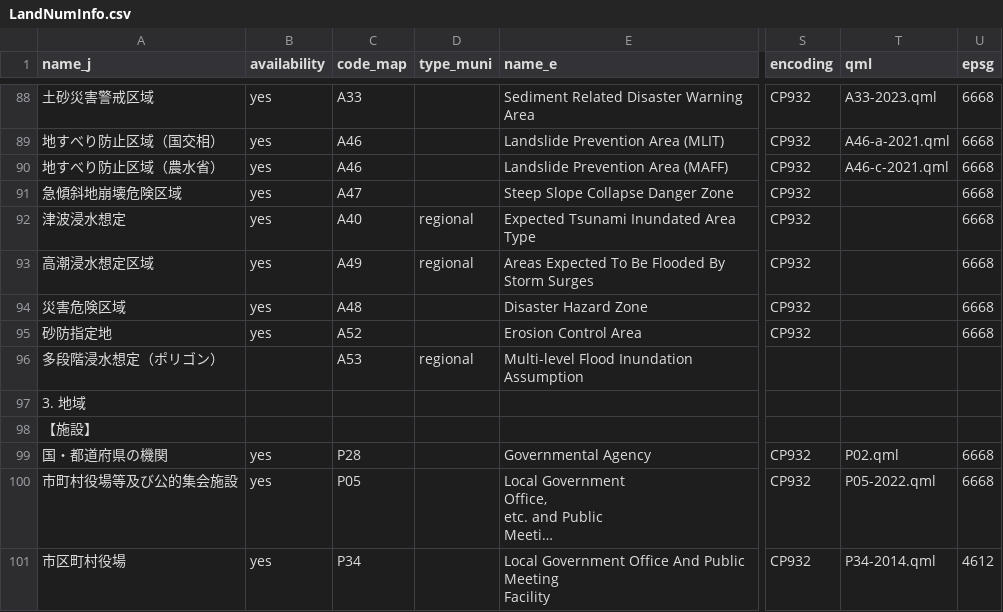
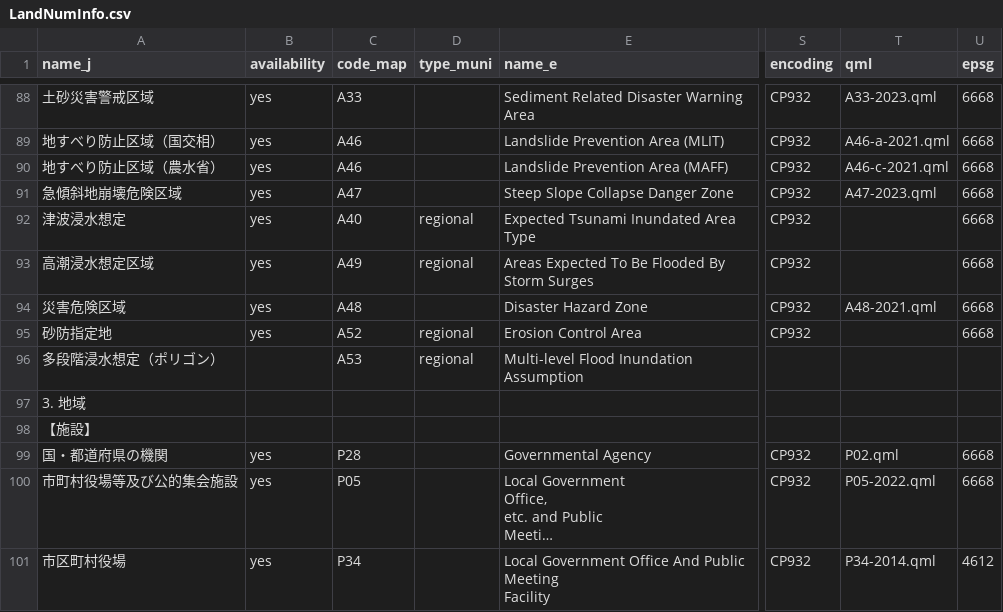
Before and after one commit to babayoshihiko/jpdata, a CSV file: csv/LandNumInfo.csv, drawn as a sheet; only a part is shown, gaps mark what is left out; long unchanged cells end in …; the diff names each change by its address in the sheet, - before the commit and + after, or states it on an @@ line.

Commit message:
more QML

```diff
--- a/csv/LandNumInfo.csv
+++ b/csv/LandNumInfo.csv
-T91 (qml): (empty)
+T91 (qml): A47-2023.qml
-T94 (qml): (empty)
+T94 (qml): A48-2021.qml
-D95 (type_muni): (empty)
+D95 (type_muni): regional
```
